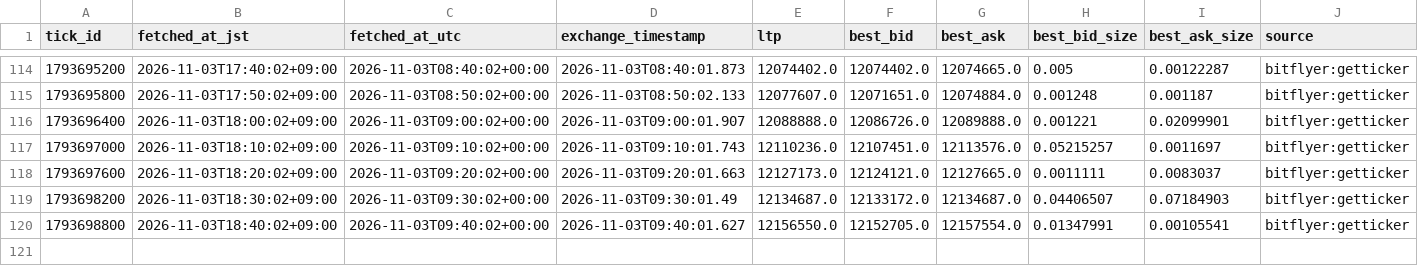
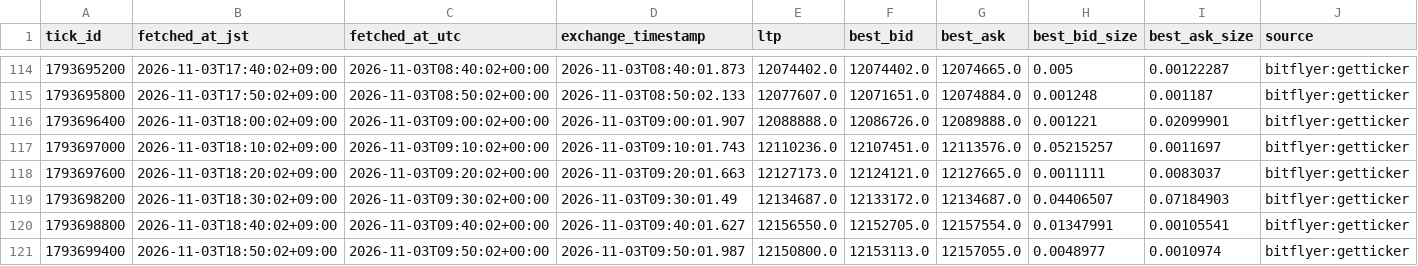
Before and after one commit to lily46/btc-paper-sim, a CSV file: state/market.csv, drawn as a sheet; only a part is shown, gaps mark what is left out; rows hold the shown columns only; the diff names each change by its address in the sheet, - before the commit and + after, or states it on an @@ line.

Commit message:
tick 1793699400 (2026-11-03T18:50:02+09:00) trades=0

```diff
--- a/state/market.csv
+++ b/state/market.csv
+row 121: 1793699400 | 2026-11-03T18:50:02+09:00 | 2026-11-03T09:50:02+00:00 | 2026-11-03T09:50:01.987 | 12150800.0 | 12153113.0 | 12157055.0 | 0.0048977 | 0.0010974 | bitflyer:getticker
```
Also changed, not shown: 3 other files.
